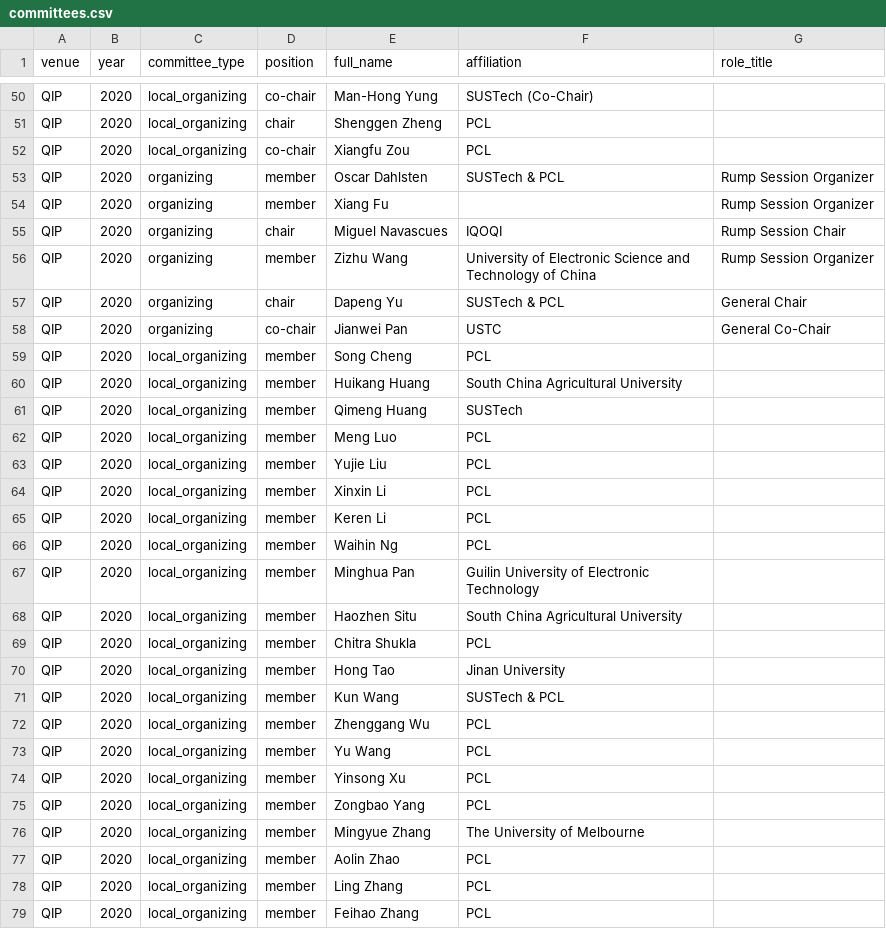
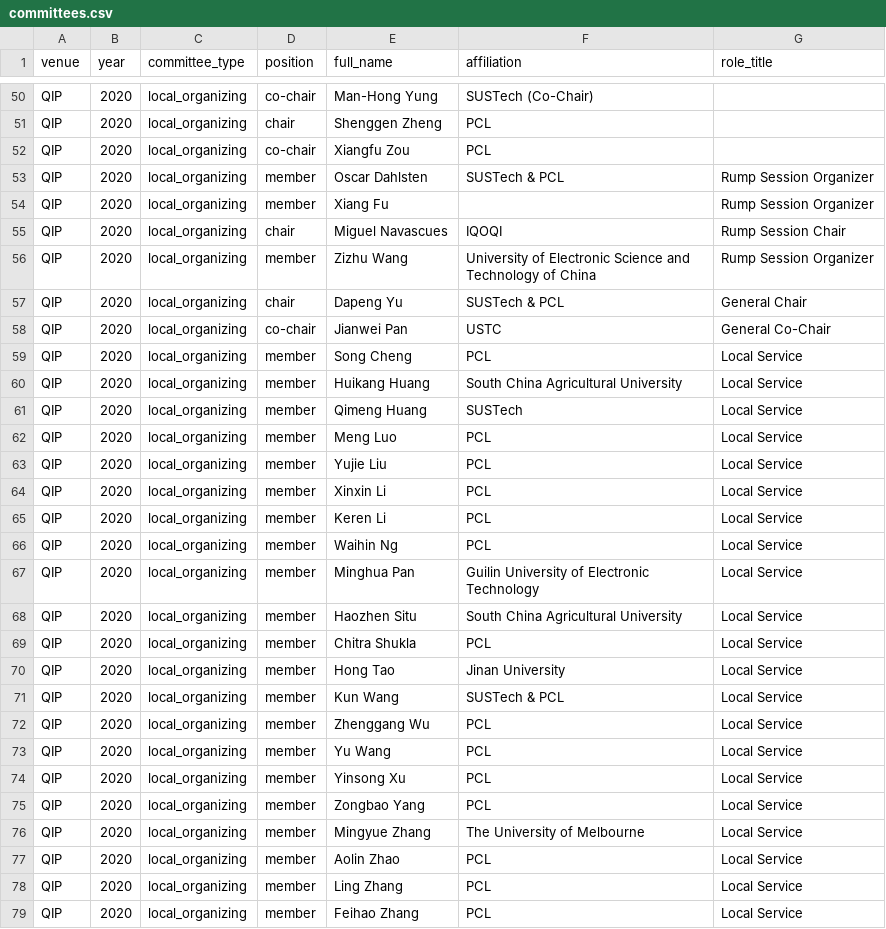
Before and after one commit to IAQI/QuantumDB, a CSV file: data/conferences/qip_2020/committees.csv, drawn as a sheet; only a part is shown, gaps mark what is left out; the diff covers the shown part only.

```diff
--- a/data/conferences/qip_2020/committees.csv
+++ b/data/conferences/qip_2020/committees.csv
@@ -52,28 +52,28 @@ QIP,2020,local_organizing,chair,Shenggen Zheng,PCL,
 QIP,2020,local_organizing,co-chair,Xiangfu Zou,PCL,
-QIP,2020,organizing,member,Oscar Dahlsten,SUSTech & PCL,Rump Session Organizer
-QIP,2020,organizing,member,Xiang Fu,,Rump Session Organizer
-QIP,2020,organizing,chair,Miguel Navascues ,IQOQI,Rump Session Chair
-QIP,2020,organizing,member,Zizhu Wang,University of Electronic Science and Technology of China,Rump Session Organizer
-QIP,2020,organizing,chair,Dapeng Yu,SUSTech & PCL,General Chair
-QIP,2020,organizing,co-chair,Jianwei Pan,USTC,General Co-Chair
-QIP,2020,local_organizing,member,Song Cheng,PCL,
-QIP,2020,local_organizing,member,Huikang Huang,South China Agricultural University,
-QIP,2020,local_organizing,member,Qimeng Huang,SUSTech,
-QIP,2020,local_organizing,member,Meng Luo,PCL,
-QIP,2020,local_organizing,member,Yujie Liu,PCL,
-QIP,2020,local_organizing,member,Xinxin Li,PCL,
-QIP,2020,local_organizing,member,Keren Li,PCL,
-QIP,2020,local_organizing,member,Waihin Ng,PCL,
-QIP,2020,local_organizing,member,Minghua Pan,Guilin University of Electronic Technology,
-QIP,2020,local_organizing,member,Haozhen Situ,South China Agricultural University,
-QIP,2020,local_organizing,member,Chitra Shukla,PCL,
-QIP,2020,local_organizing,member,Hong Tao,Jinan University,
-QIP,2020,local_organizing,member,Kun Wang,SUSTech & PCL,
-QIP,2020,local_organizing,member,Zhenggang Wu,PCL,
-QIP,2020,local_organizing,member,Yu Wang,PCL,
-QIP,2020,local_organizing,member,Yinsong Xu,PCL,
-QIP,2020,local_organizing,member,Zongbao Yang,PCL,
-QIP,2020,local_organizing,member,Mingyue Zhang,The University of Melbourne,
-QIP,2020,local_organizing,member,Aolin Zhao,PCL,
-QIP,2020,local_organizing,member,Ling Zhang,PCL,
-QIP,2020,local_organizing,member,Feihao Zhang,PCL,
+QIP,2020,local_organizing,member,Oscar Dahlsten,SUSTech & PCL,Rump Session Organizer
+QIP,2020,local_organizing,member,Xiang Fu,,Rump Session Organizer
+QIP,2020,local_organizing,chair,Miguel Navascues ,IQOQI,Rump Session Chair
+QIP,2020,local_organizing,member,Zizhu Wang,University of Electronic Science and Technology of China,Rump Session Organizer
+QIP,2020,local_organizing,chair,Dapeng Yu,SUSTech & PCL,General Chair
+QIP,2020,local_organizing,co-chair,Jianwei Pan,USTC,General Co-Chair
+QIP,2020,local_organizing,member,Song Cheng,PCL,Local Service
+QIP,2020,local_organizing,member,Huikang Huang,South China Agricultural University,Local Service
+QIP,2020,local_organizing,member,Qimeng Huang,SUSTech,Local Service
+QIP,2020,local_organizing,member,Meng Luo,PCL,Local Service
+QIP,2020,local_organizing,member,Yujie Liu,PCL,Local Service
+QIP,2020,local_organizing,member,Xinxin Li,PCL,Local Service
+QIP,2020,local_organizing,member,Keren Li,PCL,Local Service
+QIP,2020,local_organizing,member,Waihin Ng,PCL,Local Service
+QIP,2020,local_organizing,member,Minghua Pan,Guilin University of Electronic Technology,Local Service
+QIP,2020,local_organizing,member,Haozhen Situ,South China Agricultural University,Local Service
+QIP,2020,local_organizing,member,Chitra Shukla,PCL,Local Service
+QIP,2020,local_organizing,member,Hong Tao,Jinan University,Local Service
+QIP,2020,local_organizing,member,Kun Wang,SUSTech & PCL,Local Service
+QIP,2020,local_organizing,member,Zhenggang Wu,PCL,Local Service
+QIP,2020,local_organizing,member,Yu Wang,PCL,Local Service
+QIP,2020,local_organizing,member,Yinsong Xu,PCL,Local Service
+QIP,2020,local_organizing,member,Zongbao Yang,PCL,Local Service
+QIP,2020,local_organizing,member,Mingyue Zhang,The University of Melbourne,Local Service
+QIP,2020,local_organizing,member,Aolin Zhao,PCL,Local Service
+QIP,2020,local_organizing,member,Ling Zhang,PCL,Local Service
+QIP,2020,local_organizing,member,Feihao Zhang,PCL,Local Service
```
Also changed, not shown: 1 edited cell elsewhere in this file, data/conferences/qcrypt_2019/committees.csv, data/conferences/qip_2004/committees.csv, 3 other files.
